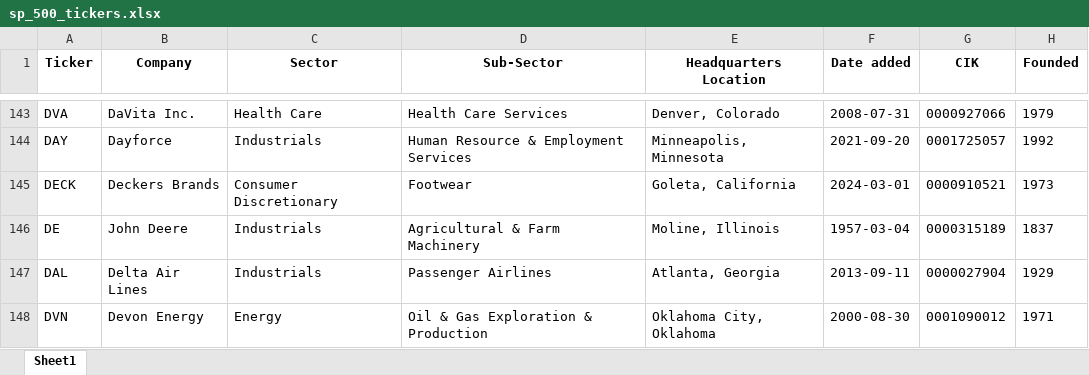
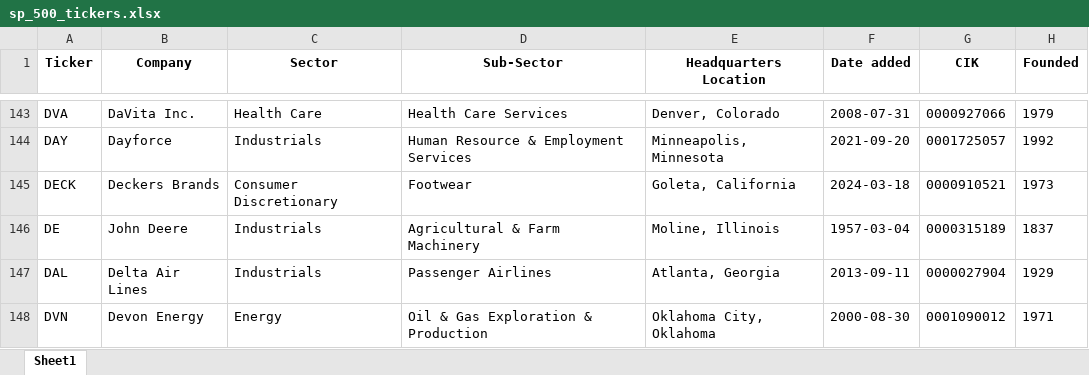
Before and after one commit to maxruffo/XLSX_Data_Stock_Crypto_Data, an Excel workbook: data/stocks/~index_ticker_list/usa/sp_500_tickers.xlsx, sheet Sheet1, drawn as a sheet; only a part is shown, gaps mark what is left out; values as stored, in another font and other column widths than the file's, no borders; the diff names each change by its address in the sheet, - before the commit and + after, or states it on an @@ line.

```diff
--- a/data/stocks/~index_ticker_list/usa/sp_500_tickers.xlsx (sheet Sheet1)
+++ b/data/stocks/~index_ticker_list/usa/sp_500_tickers.xlsx (sheet Sheet1)
-F145 (Date added): 2024-03-01
+F145 (Date added): 2024-03-18
```
Also changed, not shown: data/stocks/~index_ticker_list/europe/cac_40_tickers.xlsx, data/stocks/~index_ticker_list/europe/dax_tickers.xlsx, 4 other files.
